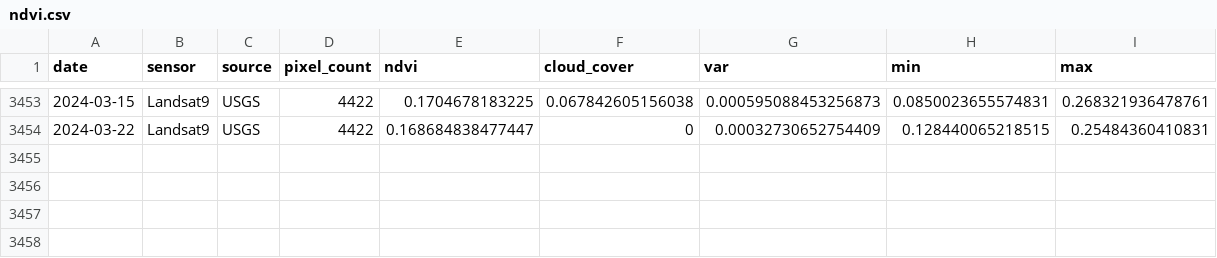
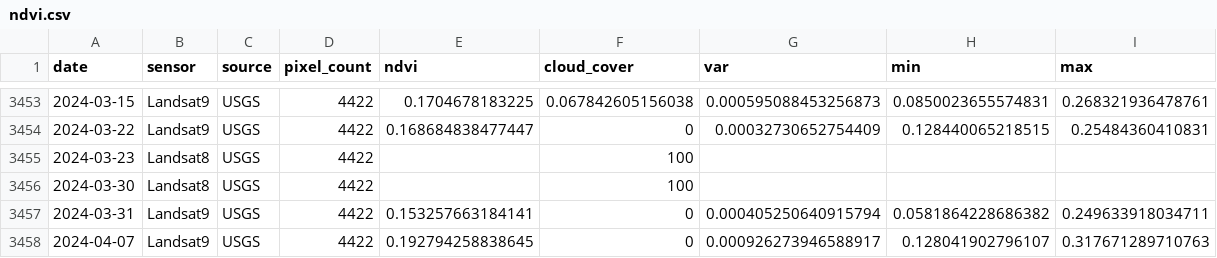
Before and after one commit to weecology/PortalData, a CSV file: NDVI/ndvi.csv, drawn as a sheet; only a part is shown, gaps mark what is left out; the diff names each change by its address in the sheet, - before the commit and + after, or states it on an @@ line.

Commit message:
Update data and trigger archive: GitHub Build 1010 [skip ci]

```diff
--- a/NDVI/ndvi.csv
+++ b/NDVI/ndvi.csv
+row 3455: 2024-03-23 | Landsat8 | USGS | 4422 |  | 100
+row 3456: 2024-03-30 | Landsat8 | USGS | 4422 |  | 100
+row 3457: 2024-03-31 | Landsat9 | USGS | 4422 | 0.153257663184141 | 0 | 0.000405250640915794 | 0.0581864228686382 | 0.249633918034711
+row 3458: 2024-04-07 | Landsat9 | USGS | 4422 | 0.192794258838645 | 0 | 0.000926273946588917 | 0.128041902796107 | 0.317671289710763
```
Also changed, not shown: Rodents/moon_dates.csv, Weather/Sansimon_regional_weather.csv, 1 other file.
